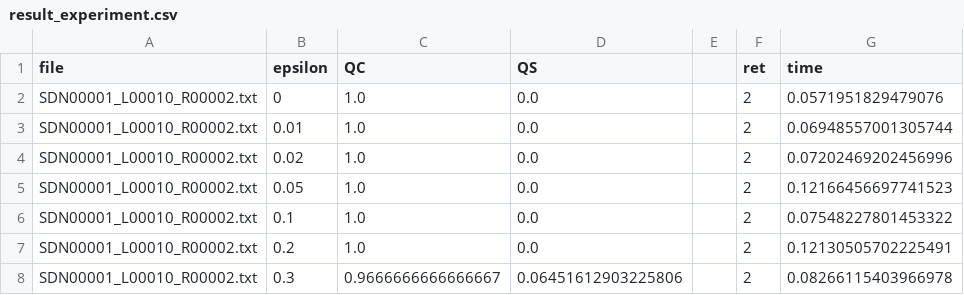
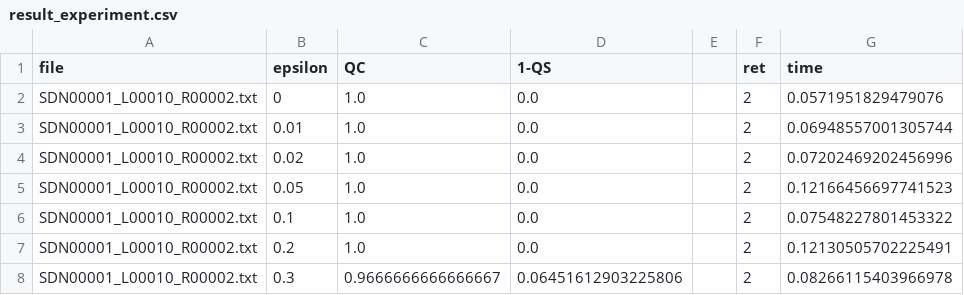
Before and after one commit to nholtgrefe/squirrel, a CSV file: data/simulations/result_experiment.csv, drawn as a sheet; only a part is shown.

Commit message:
Update result_experiment.csv

```diff
--- a/data/simulations/result_experiment.csv
+++ b/data/simulations/result_experiment.csv
@@ -1,2 +1,2 @@
-"file","epsilon","QC","QS",,"ret","time"
+"file","epsilon","QC","1-QS",,"ret","time"
 SDN00001_L00010_R00002.txt,0,1.0,0.0,,2,0.0571951829479076
```
